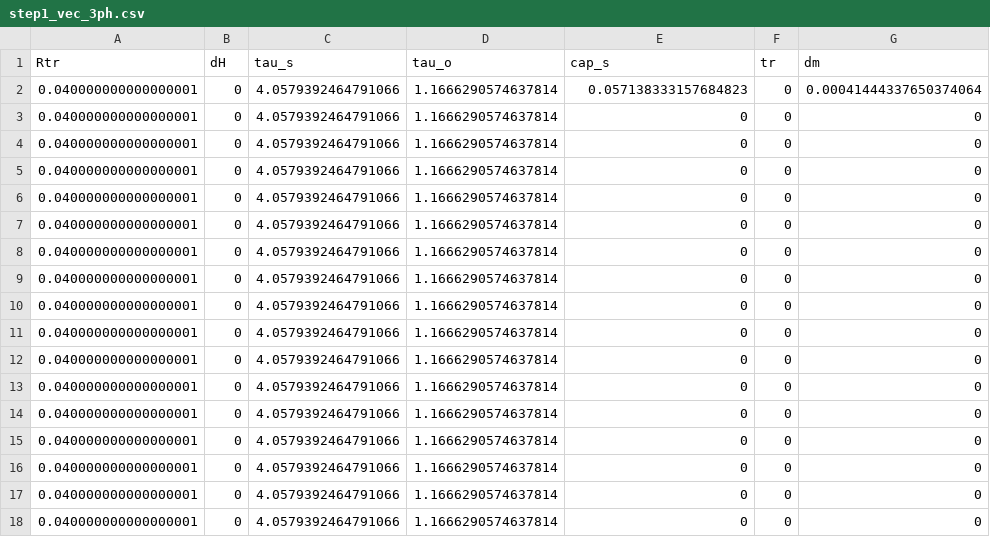
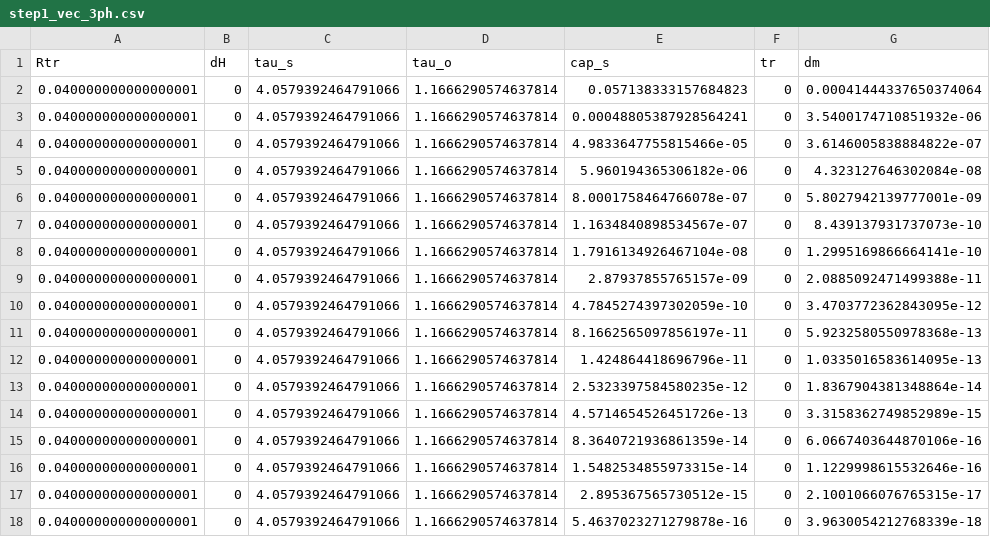
Before and after one commit to akochenov/tricanter_model, a CSV file: matlab_proj/ref_dyn/step1_vec_3ph.csv, drawn as a sheet; only a part is shown; the diff covers the shown part only.

```diff
--- a/matlab_proj/ref_dyn/step1_vec_3ph.csv
+++ b/matlab_proj/ref_dyn/step1_vec_3ph.csv
@@ -2,17 +2,17 @@ Rtr,dH,tau_s,tau_o,cap_s,tr,dm
 0.040000000000000001,0,4.0579392464791066,1.1666290574637814,0.057138333157684823,0,0.00041444337650374064
-0.040000000000000001,0,4.0579392464791066,1.1666290574637814,0,0,0
-0.040000000000000001,0,4.0579392464791066,1.1666290574637814,0,0,0
-0.040000000000000001,0,4.0579392464791066,1.1666290574637814,0,0,0
-0.040000000000000001,0,4.0579392464791066,1.1666290574637814,0,0,0
-0.040000000000000001,0,4.0579392464791066,1.1666290574637814,0,0,0
-0.040000000000000001,0,4.0579392464791066,1.1666290574637814,0,0,0
-0.040000000000000001,0,4.0579392464791066,1.1666290574637814,0,0,0
-0.040000000000000001,0,4.0579392464791066,1.1666290574637814,0,0,0
-0.040000000000000001,0,4.0579392464791066,1.1666290574637814,0,0,0
-0.040000000000000001,0,4.0579392464791066,1.1666290574637814,0,0,0
-0.040000000000000001,0,4.0579392464791066,1.1666290574637814,0,0,0
-0.040000000000000001,0,4.0579392464791066,1.1666290574637814,0,0,0
-0.040000000000000001,0,4.0579392464791066,1.1666290574637814,0,0,0
-0.040000000000000001,0,4.0579392464791066,1.1666290574637814,0,0,0
-0.040000000000000001,0,4.0579392464791066,1.1666290574637814,0,0,0
-0.040000000000000001,0,4.0579392464791066,1.1666290574637814,0,0,0
+0.040000000000000001,0,4.0579392464791066,1.1666290574637814,0.00048805387928564241,0,3.5400174710851932e-06
+0.040000000000000001,0,4.0579392464791066,1.1666290574637814,4.9833647755815466e-05,0,3.6146005838884822e-07
+0.040000000000000001,0,4.0579392464791066,1.1666290574637814,5.960194365306182e-06,0,4.323127646302084e-08
+0.040000000000000001,0,4.0579392464791066,1.1666290574637814,8.0001758464766078e-07,0,5.8027942139777001e-09
+0.040000000000000001,0,4.0579392464791066,1.1666290574637814,1.1634840898534567e-07,0,8.439137931737073e-10
+0.040000000000000001,0,4.0579392464791066,1.1666290574637814,1.7916134926467104e-08,0,1.2995169866664141e-10
+0.040000000000000001,0,4.0579392464791066,1.1666290574637814,2.87937855765157e-09,0,2.0885092471499388e-11
+0.040000000000000001,0,4.0579392464791066,1.1666290574637814,4.7845274397302059e-10,0,3.4703772362843095e-12
+0.040000000000000001,0,4.0579392464791066,1.1666290574637814,8.1662565097856197e-11,0,5.9232580550978368e-13
+0.040000000000000001,0,4.0579392464791066,1.1666290574637814,1.424864418696796e-11,0,1.0335016583614095e-13
+0.040000000000000001,0,4.0579392464791066,1.1666290574637814,2.5323397584580235e-12,0,1.8367904381348864e-14
+0.040000000000000001,0,4.0579392464791066,1.1666290574637814,4.5714654526451726e-13,0,3.3158362749852989e-15
+0.040000000000000001,0,4.0579392464791066,1.1666290574637814,8.3640721936861359e-14,0,6.0667403644870106e-16
+0.040000000000000001,0,4.0579392464791066,1.1666290574637814,1.5482534855973315e-14,0,1.1229998615532646e-16
+0.040000000000000001,0,4.0579392464791066,1.1666290574637814,2.895367565730512e-15,0,2.1001066076765315e-17
+0.040000000000000001,0,4.0579392464791066,1.1666290574637814,5.4637023271279878e-16,0,3.9630054212768339e-18
```
Also changed, not shown: 16 edited cells elsewhere in this file, matlab_proj/ref_dyn/step1_vec_2ph.csv, matlab_proj/ref_dyn/trajectory_2ph.csv, 17 other files.
